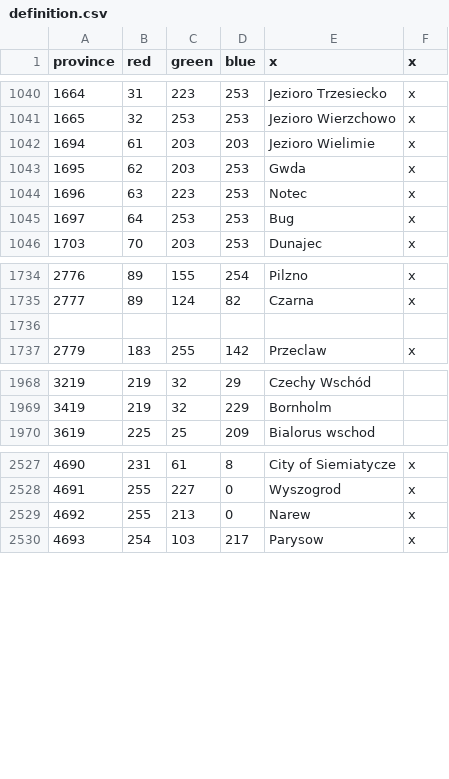
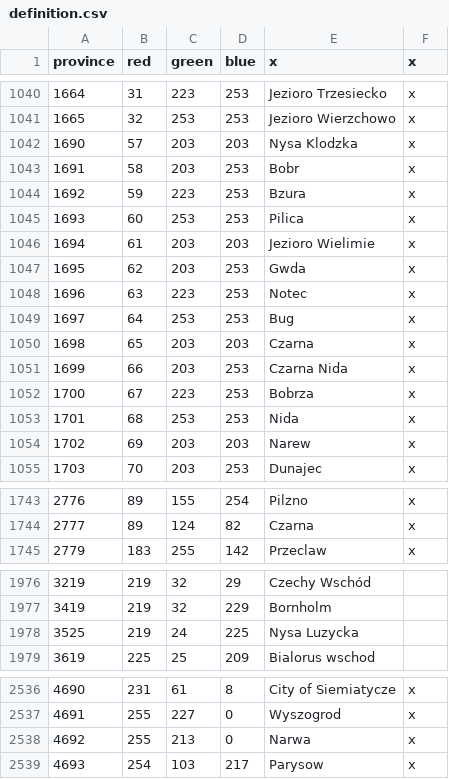
Before and after one commit to GminaUniversalis/Gmina-Universalis, a CSV file: map/definition.csv, drawn as a sheet; only a part is shown, gaps mark what is left out; the diff covers the shown part only.

```diff
--- a/map/definition.csv
+++ b/map/definition.csv
@@ -1041,2 +1041,6 @@ province;red;green;blue;x;x
 1665;32;253;253;Jezioro Wierzchowo;x
+1690;57;203;203;Nysa Klodzka;x
+1691;58;203;253;Bobr;x
+1692;59;223;253;Bzura;x
+1693;60;253;253;Pilica;x
 1694;61;203;203;Jezioro Wielimie;x
@@ -1045,2 +1049,7 @@ province;red;green;blue;x;x
 1697;64;253;253;Bug;x
+1698;65;203;203;Czarna;x
+1699;66;203;253;Czarna Nida;x
+1700;67;223;253;Bobrza;x
+1701;68;253;253;Nida;x
+1702;69;203;203;Narew;x
 1703;70;203;253;Dunajec;x
@@ -1735,3 +1744,2 @@ province;red;green;blue;x;x
 2777;89;124;82;Czarna;x
-
 2779;183;255;142;Przeclaw;x
@@ -1969,2 +1977,3 @@ province;red;green;blue;x;x
 3419;219;32;229;Bornholm;
+3525;219;24;225;Nysa Luzycka;
 3619;225;25;209;Bialorus wschod;
@@ -2528,3 +2537,3 @@ province;red;green;blue;x;x
 4691;255;227;0;Wyszogrod;x
-4692;255;213;0;Narew;x
+4692;255;213;0;Narwa;x
 4693;254;103;217;Parysow;x
```
Also changed, not shown: 1 removed row elsewhere in this file, 13 other files.
